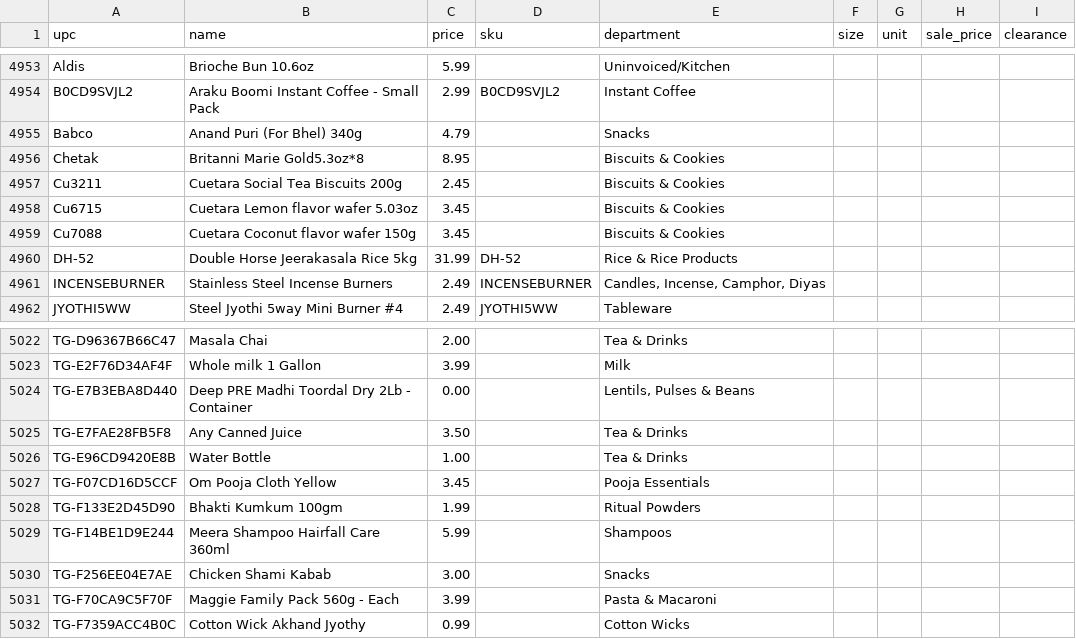
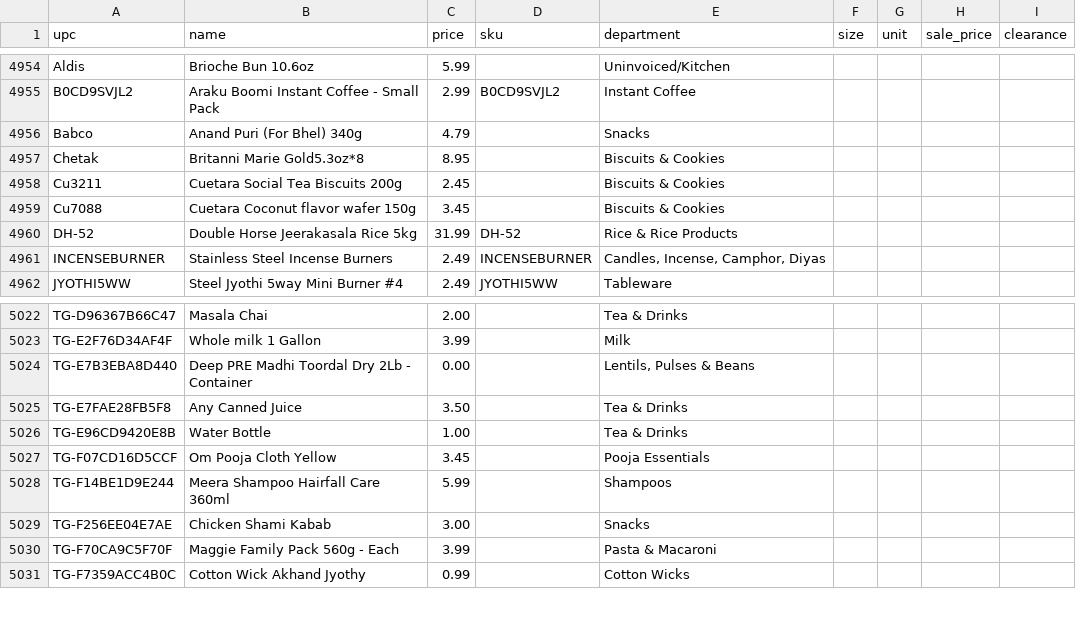
Before and after one commit to spicetownbackend/spicetown-labels, a CSV file: data/products.csv, drawn as a sheet; only a part is shown, gaps mark what is left out; removed rows and columns are numbered as before the commit, all else as after; the diff covers the shown part only; the diff names each change by its address in the sheet, - before the commit and + after, or states it on an @@ line.

```diff
--- a/data/products.csv
+++ b/data/products.csv
-row 4958: Cu6715 | Cuetara Lemon flavor wafer 5.03oz | 3.45 |  | Biscuits & Cookies
-row 5028: TG-F133E2D45D90 | Bhakti Kumkum 100gm | 1.99 |  | Ritual Powders
```
Also changed, not shown: 4 added rows, 3 removed rows and 1 edited cell elsewhere in this file, 1 other file.
